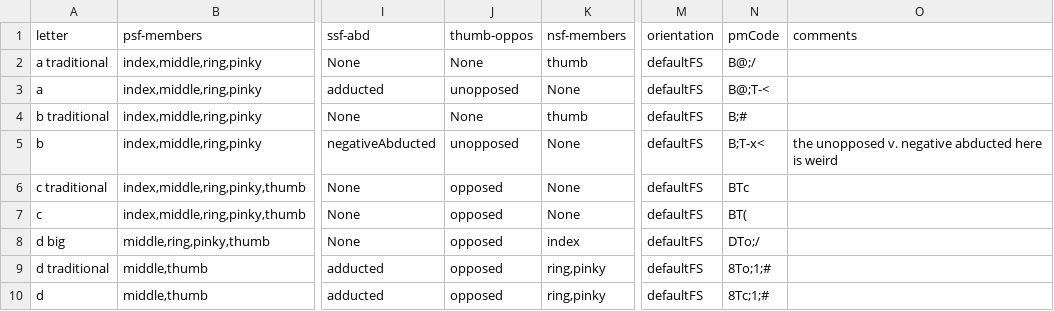
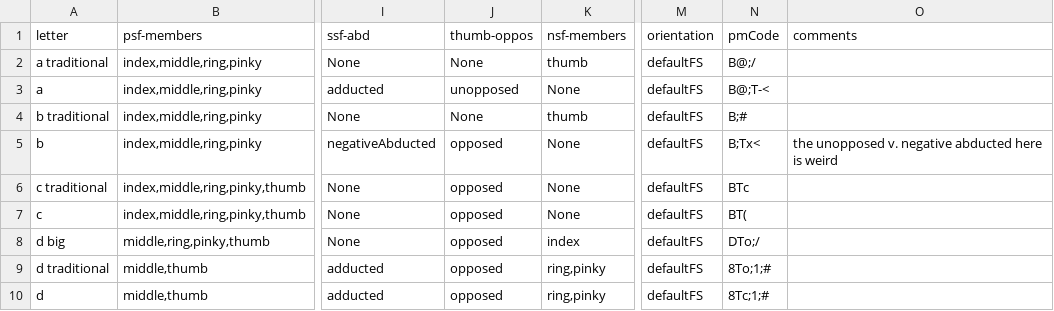
Before and after one commit to jonkeane/amohs, a CSV file: resources/lettersFromArtModel.csv, drawn as a sheet; only a part is shown, gaps mark what is left out; the diff names each change by its address in the sheet, - before the commit and + after, or states it on an @@ line.

Commit message:
removed as a possibility: unopposed-negativeabducted

```diff
--- a/resources/lettersFromArtModel.csv
+++ b/resources/lettersFromArtModel.csv
-J5 (thumb-oppos): unopposed
+J5 (thumb-oppos): opposed
-N5 (pmCode): B;T-x<
+N5 (pmCode): B;Tx<
```
Also changed, not shown: 2 other files.
